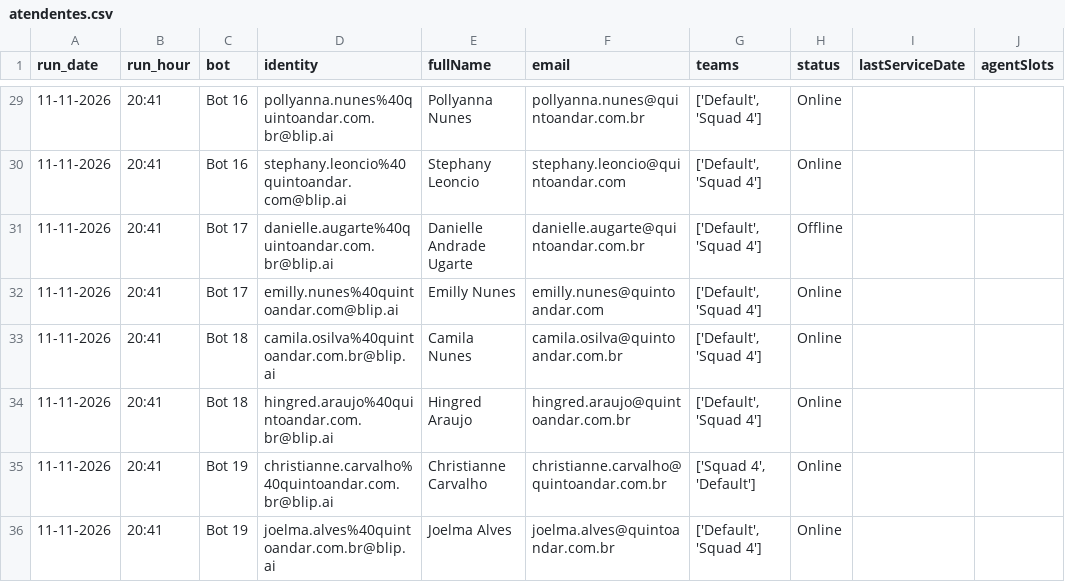
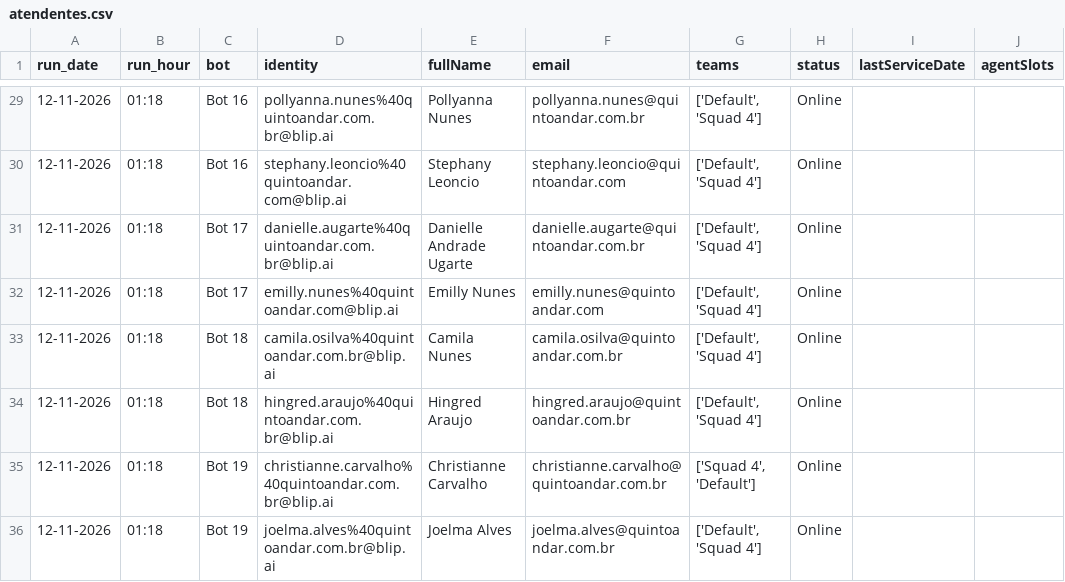
Before and after one commit to pedrosalles-dev/blip-atendentes, a CSV file: atendentes.csv, drawn as a sheet; only a part is shown, gaps mark what is left out; the diff covers the shown part only; the diff names each change by its address in the sheet, - before the commit and + after, or states it on an @@ line.

```diff
--- a/atendentes.csv
+++ b/atendentes.csv
-A29:A36 (run_date): 11-11-2026
+A29:A36 (run_date): 12-11-2026
-B29:B36 (run_hour): 20:41
+B29:B36 (run_hour): 01:18
-H31 (status): Offline
+H31 (status): Online
```
Also changed, not shown: 55 edited cells elsewhere in this file.
